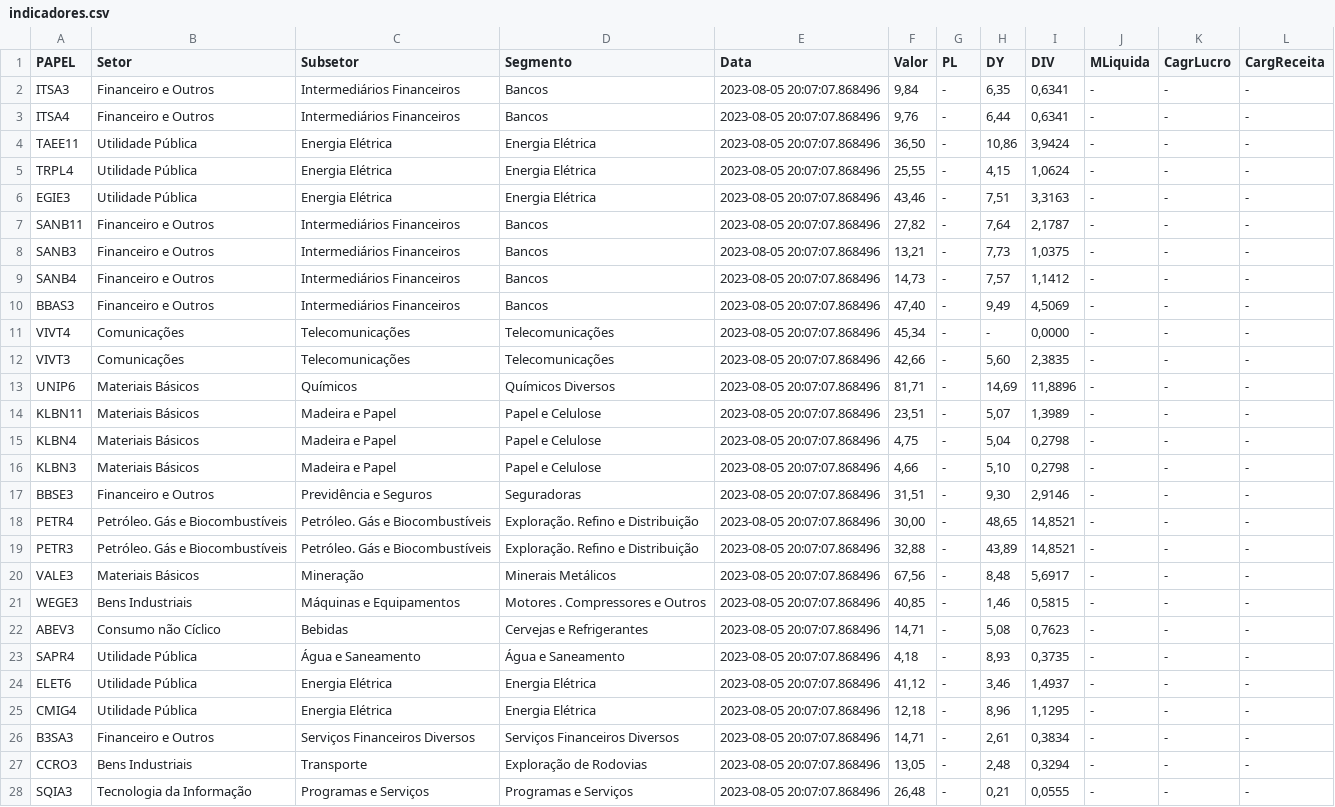
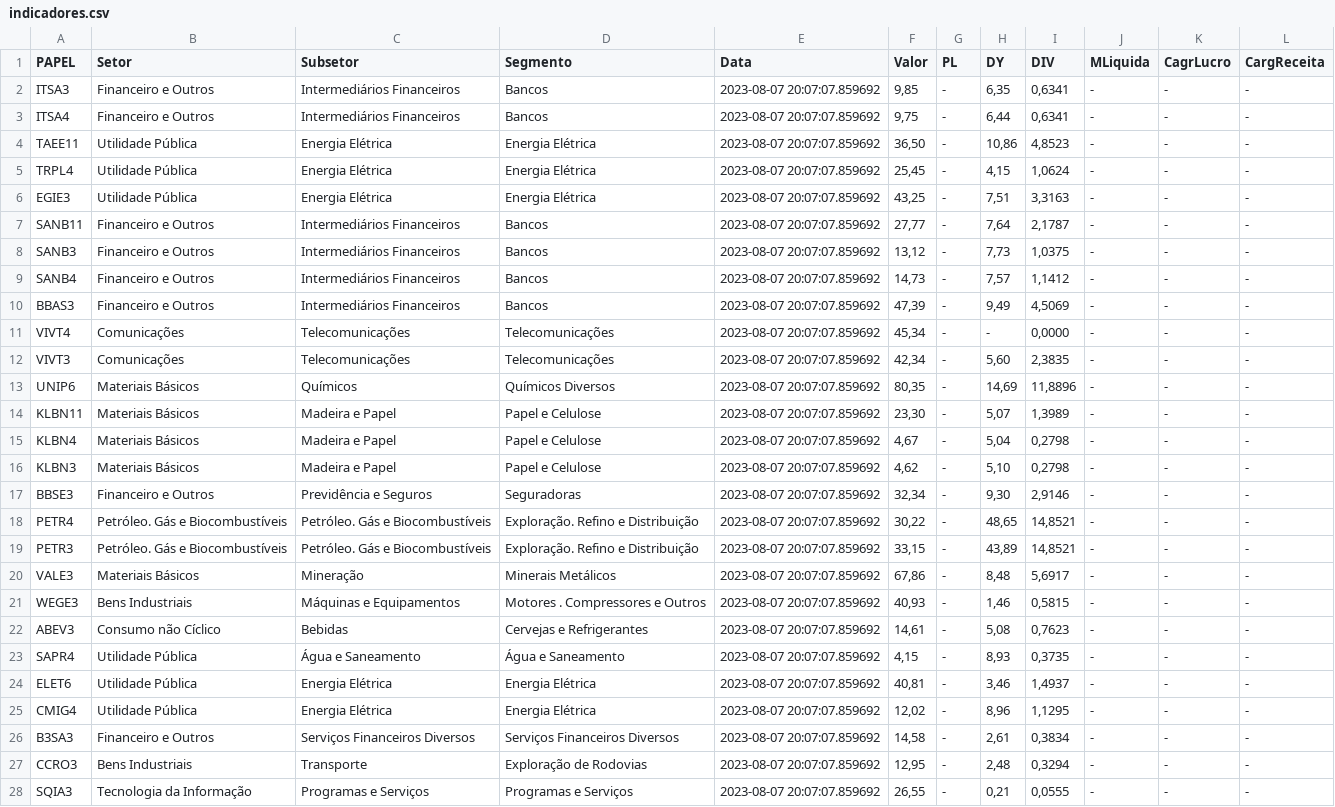
Before and after one commit to ggaiof/geral, a CSV file: indicadores.csv, drawn as a sheet; only a part is shown; the diff covers the shown part only; the diff names each change by its address in the sheet, - before the commit and + after, or states it on an @@ line.

Commit message:
committing files

```diff
--- a/indicadores.csv
+++ b/indicadores.csv
-E2:E28 (Data): 2023-08-05 20:07:07.868496
+E2:E28 (Data): 2023-08-07 20:07:07.859692
-F2 (Valor): 9,84
+F2 (Valor): 9,85
-F3 (Valor): 9,76
+F3 (Valor): 9,75
-I4 (DIV): 3,9424
+I4 (DIV): 4,8523
-F5 (Valor): 25,55
+F5 (Valor): 25,45
-F6 (Valor): 43,46
+F6 (Valor): 43,25
-F7 (Valor): 27,82
+F7 (Valor): 27,77
-F8 (Valor): 13,21
+F8 (Valor): 13,12
-F10 (Valor): 47,40
+F10 (Valor): 47,39
-F12 (Valor): 42,66
+F12 (Valor): 42,34
-F13 (Valor): 81,71
+F13 (Valor): 80,35
-F14 (Valor): 23,51
+F14 (Valor): 23,30
-F15 (Valor): 4,75
+F15 (Valor): 4,67
-F16 (Valor): 4,66
+F16 (Valor): 4,62
-F17 (Valor): 31,51
+F17 (Valor): 32,34
-F18 (Valor): 30,00
+F18 (Valor): 30,22
-F19 (Valor): 32,88
+F19 (Valor): 33,15
-F20 (Valor): 67,56
+F20 (Valor): 67,86
-F21 (Valor): 40,85
+F21 (Valor): 40,93
-F22 (Valor): 14,71
+F22 (Valor): 14,61
-F23 (Valor): 4,18
+F23 (Valor): 4,15
-F24 (Valor): 41,12
+F24 (Valor): 40,81
-F25 (Valor): 12,18
+F25 (Valor): 12,02
-F26 (Valor): 14,71
+F26 (Valor): 14,58
-F27 (Valor): 13,05
+F27 (Valor): 12,95
-F28 (Valor): 26,48
+F28 (Valor): 26,55
```
Also changed, not shown: 35 edited cells elsewhere in this file.
